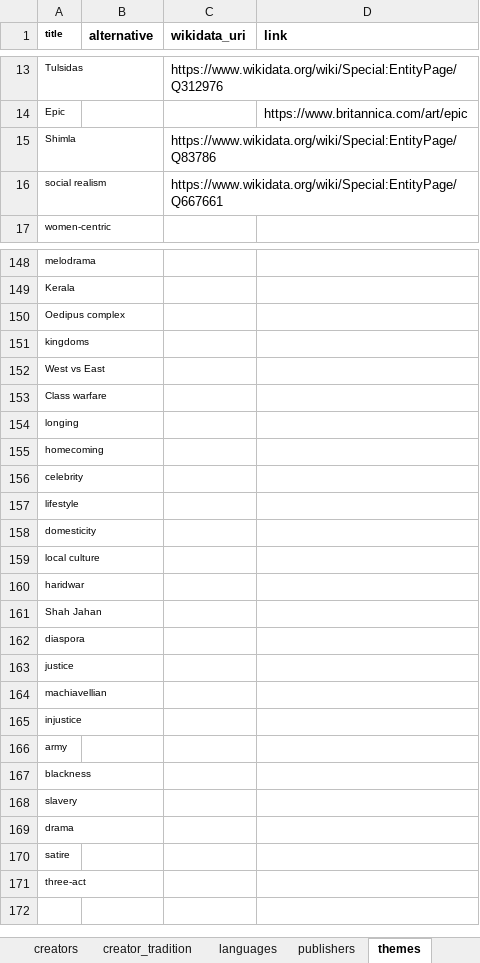
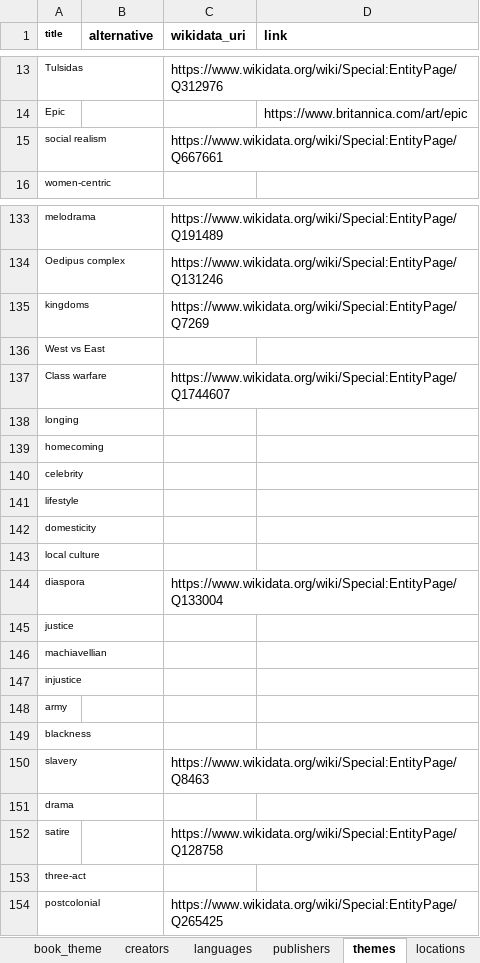
Before and after one commit to PrakrutiM/indian-literature-database, an Excel workbook: indianliterature.xlsx, sheet themes, drawn as a sheet; only a part is shown, gaps mark what is left out; values as stored, in another font and other column widths than the file's, no borders; removed rows and columns are numbered as before the commit, all else as after; the diff covers the shown part only; the diff names each change by its address in the sheet, - before the commit and + after, or states it on an @@ line.

```diff
--- a/indianliterature.xlsx (sheet themes)
+++ b/indianliterature.xlsx (sheet themes)
-sheet tab: creator_tradition
+sheet tab: locations
-row 15: Shimla |  | https://www.wikidata.org/wiki/Special:EntityPage/Q83786
-C133 (wikidata_uri): (empty)
+C133 (wikidata_uri): https://www.wikidata.org/wiki/Special:EntityPage/Q191489
-row 149: Kerala
-C134 (wikidata_uri): (empty)
+C134 (wikidata_uri): https://www.wikidata.org/wiki/Special:EntityPage/Q131246
-C135 (wikidata_uri): (empty)
+C135 (wikidata_uri): https://www.wikidata.org/wiki/Special:EntityPage/Q7269
-C137 (wikidata_uri): (empty)
+C137 (wikidata_uri): https://www.wikidata.org/wiki/Special:EntityPage/Q1744607
-row 160: haridwar
-row 161: Shah Jahan
-C144 (wikidata_uri): (empty)
+C144 (wikidata_uri): https://www.wikidata.org/wiki/Special:EntityPage/Q133004
-C150 (wikidata_uri): (empty)
+C150 (wikidata_uri): https://www.wikidata.org/wiki/Special:EntityPage/Q8463
-C152 (wikidata_uri): (empty)
+C152 (wikidata_uri): https://www.wikidata.org/wiki/Special:EntityPage/Q128758
+row 154: postcolonial |  | https://www.wikidata.org/wiki/Special:EntityPage/Q265425
```
Also changed, not shown: 14 removed rows, 27 edited cells and cell formats elsewhere in this sheet, sheet publishers, sheet creators, sheet books, other sheet tabs.
